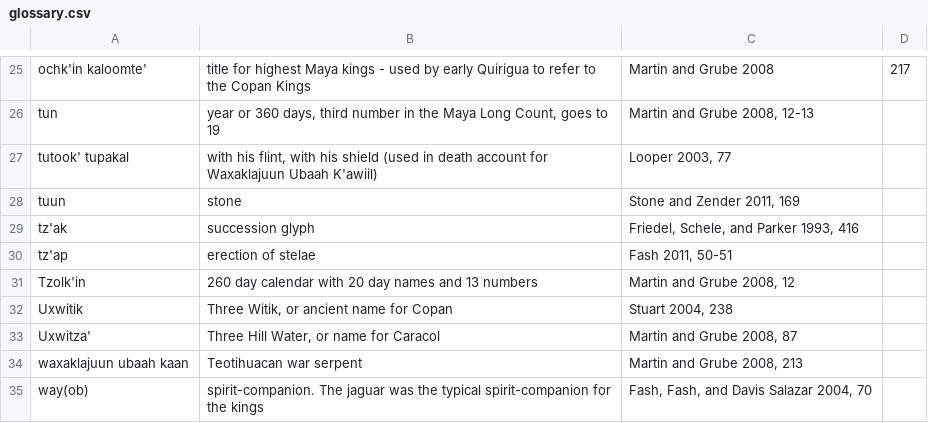
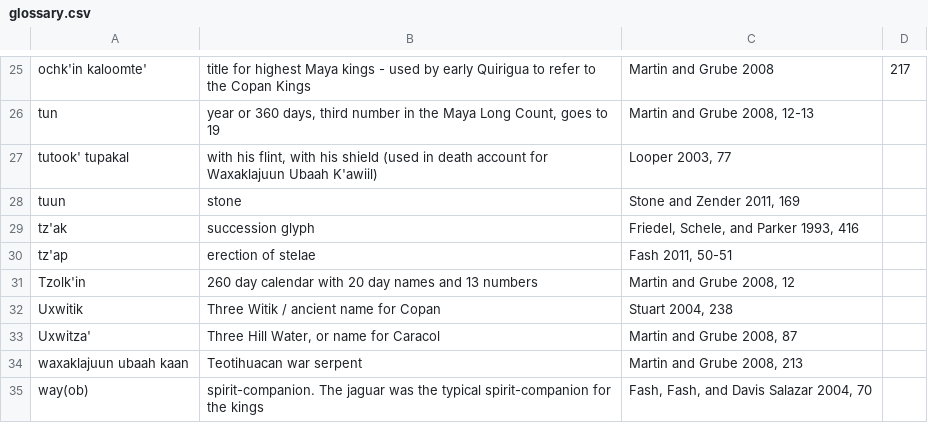
Before and after one commit to ahutnick/copanaltarqkings, a CSV file: _data/glossary.csv, drawn as a sheet; only a part is shown, gaps mark what is left out.

Commit message:
12.1 glossary bug fix

```diff
--- a/_data/glossary.csv
+++ b/_data/glossary.csv
@@ -31,3 +31,3 @@ tz'ap,erection of stelae,"Fash 2011, 50-51"
 Tzolk'in,260 day calendar with 20 day names and 13 numbers,"Martin and Grube 2008, 12"
-Uxwitik,"Three Witik, or ancient name for Copan","Stuart 2004, 238"
+Uxwitik,"Three Witik / ancient name for Copan","Stuart 2004, 238"
 Uxwitza',"Three Hill Water, or name for Caracol","Martin and Grube 2008, 87"
```
